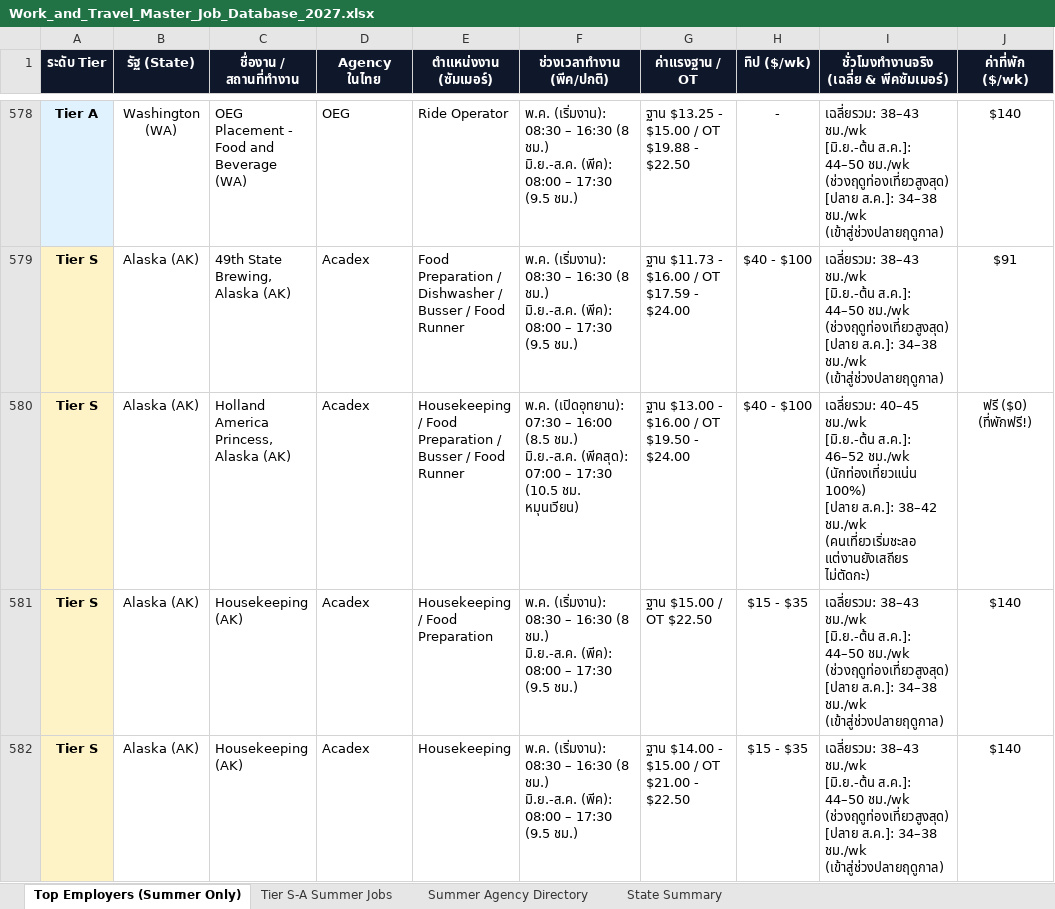
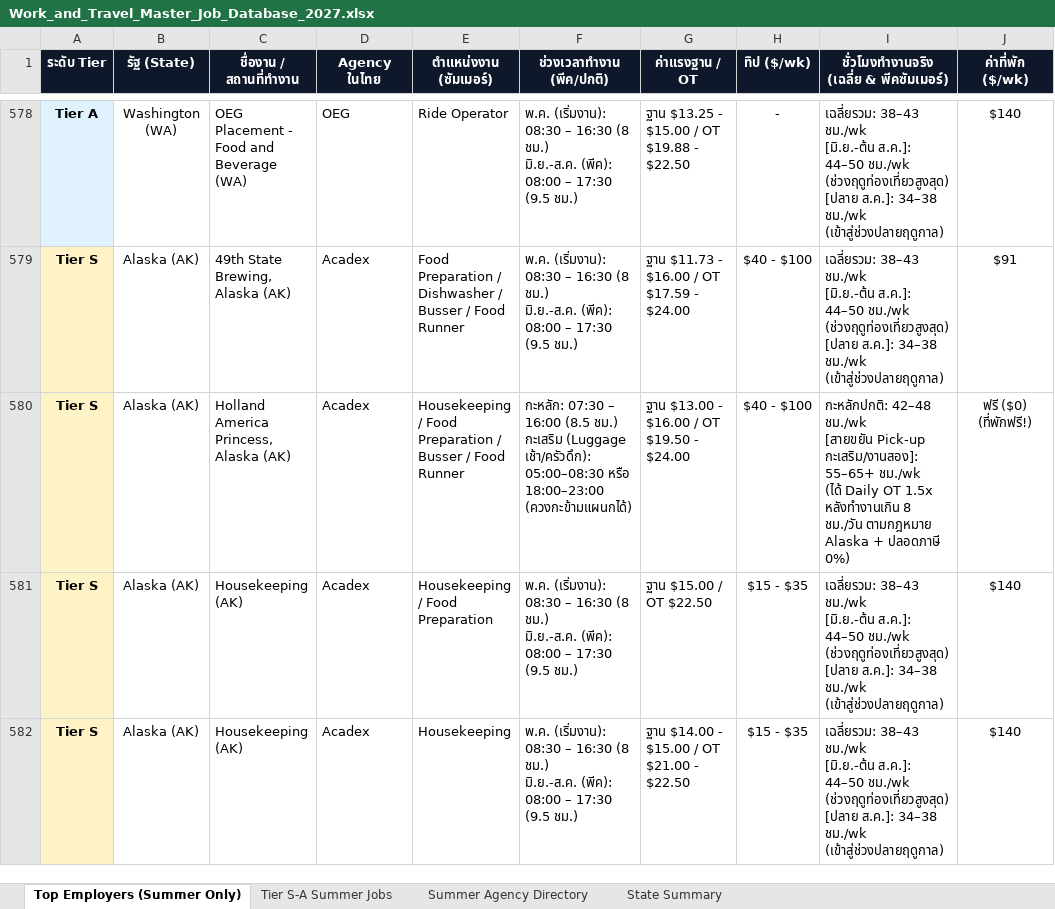
Before and after one commit to punnawitsunarat/Work-and-Travel, an Excel workbook: Work_and_Travel_Master_Job_Database_2027.xlsx, sheet Top Employers (Summer Only), drawn as a sheet; only a part is shown, gaps mark what is left out; values as stored, in another font and other column widths than the file's, no borders; ↵ is a line break in a cell; the diff covers the shown part only; the diff names each change by its address in the sheet, - before the commit and + after, or states it on an @@ line.

Commit message:
Update Alaska Princess Lodges: added internal shift pick-up dynamics (55-65+ hrs/wk) and Alaska Daily OT law highlights

```diff
--- a/Work_and_Travel_Master_Job_Database_2027.xlsx (sheet Top Employers (Summer Only))
+++ b/Work_and_Travel_Master_Job_Database_2027.xlsx (sheet Top Employers (Summer Only))
-F580 (ช่วงเวลาทำงาน (พีค/ปกติ)): พ.ค. (เปิดอุทยาน): 07:30 – 16:00 (8.5 ชม.) ↵ มิ.ย.-ส.ค. (พีคสุด): 07:00 – 17:30 (10.5 ชม. หมุนเวียน)
+F580 (ช่วงเวลาทำงาน (พีค/ปกติ)): กะหลัก: 07:30 – 16:00 (8.5 ชม.) ↵ กะเสริม (Luggage เช้า/ครัวดึก): 05:00–08:30 หรือ 18:00–23:00 (ควงกะข้ามแผนกได้)
-I580: เฉลี่ยรวม: 40–45 ชม./wk ↵ [มิ.ย.-ต้น ส.ค.]: 46–52 ชม./wk (นักท่องเที่ยวแน่น 100%) ↵ [ปลาย ส.ค.]: 38–42 ชม./wk (คนเที่ยวเริ่มชะลอ แต่งานยังเสถียร ไม่ตัดกะ)
+I580: กะหลักปกติ: 42–48 ชม./wk ↵ [สายขยัน Pick-up กะเสริม/งานสอง]: 55–65+ ชม./wk ↵ (ได้ Daily OT 1.5x หลังทำงานเกิน 8 ชม./วัน ตามกฎหมาย Alaska + ปลอดภาษี 0%)
```
Also changed, not shown: 12 edited cells elsewhere in this sheet, sheet Tier S-A Summer Jobs, Work_and_Travel_Master_Job_Database_2027_Clean.xlsx, 1 other file.
